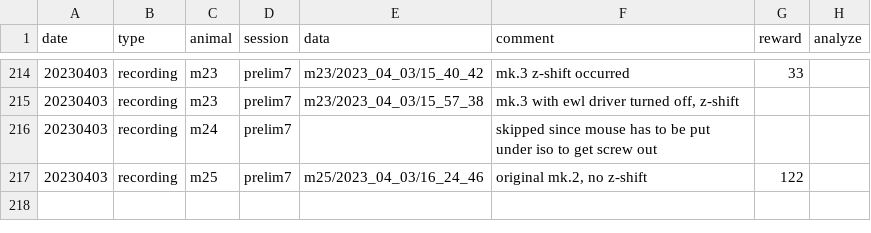
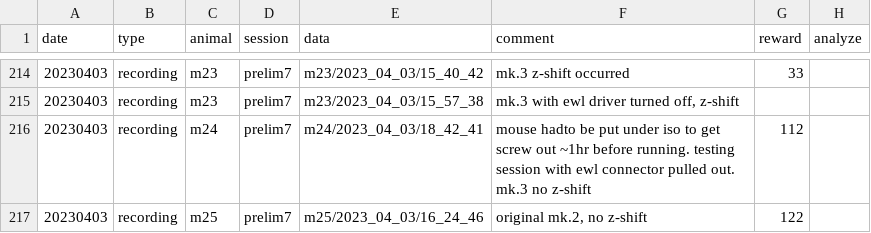
Before and after one commit to denisecailab/miniscope_2s-validation, a CSV file: experiment/cv_exp0/log/sessions.csv, drawn as a sheet; only a part is shown, gaps mark what is left out.

Commit message:
update log

```diff
--- a/experiment/cv_exp0/log/sessions.csv
+++ b/experiment/cv_exp0/log/sessions.csv
@@ -215,3 +215,3 @@ date,type,animal,session,data,comment,reward,analyze
 20230403,recording,m23,prelim7,m23/2023_04_03/15_57_38,"mk.3 with ewl driver turned off, z-shift",,
-20230403,recording,m24,prelim7,,skipped since mouse has to be put under iso to get screw out,,
+20230403,recording,m24,prelim7,m24/2023_04_03/18_42_41,mouse hadto be put under iso to get screw out ~1hr before running. testing session with ewl connector pulled out. mk.3 no z-shift,112,
 20230403,recording,m25,prelim7,m25/2023_04_03/16_24_46,"original mk.2, no z-shift",122,
```
